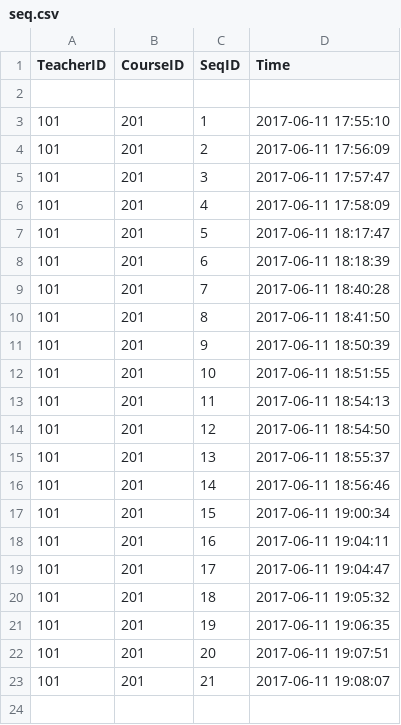
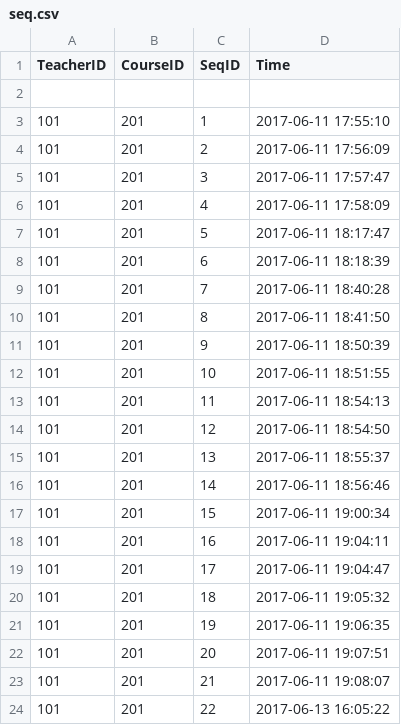
Before and after one commit to pajarnas/class_checkin_base_on_wechat, a CSV file: internal/seq.csv, drawn as a sheet; the diff names each change by its address in the sheet, - before the commit and + after, or states it on an @@ line.

```diff
--- a/internal/seq.csv
+++ b/internal/seq.csv
+row 24: 101 | 201 | 22 | 2017-06-13 16:05:22
```
Also changed, not shown: internal/checkin/101_201_sum.csv, 14 other files.
